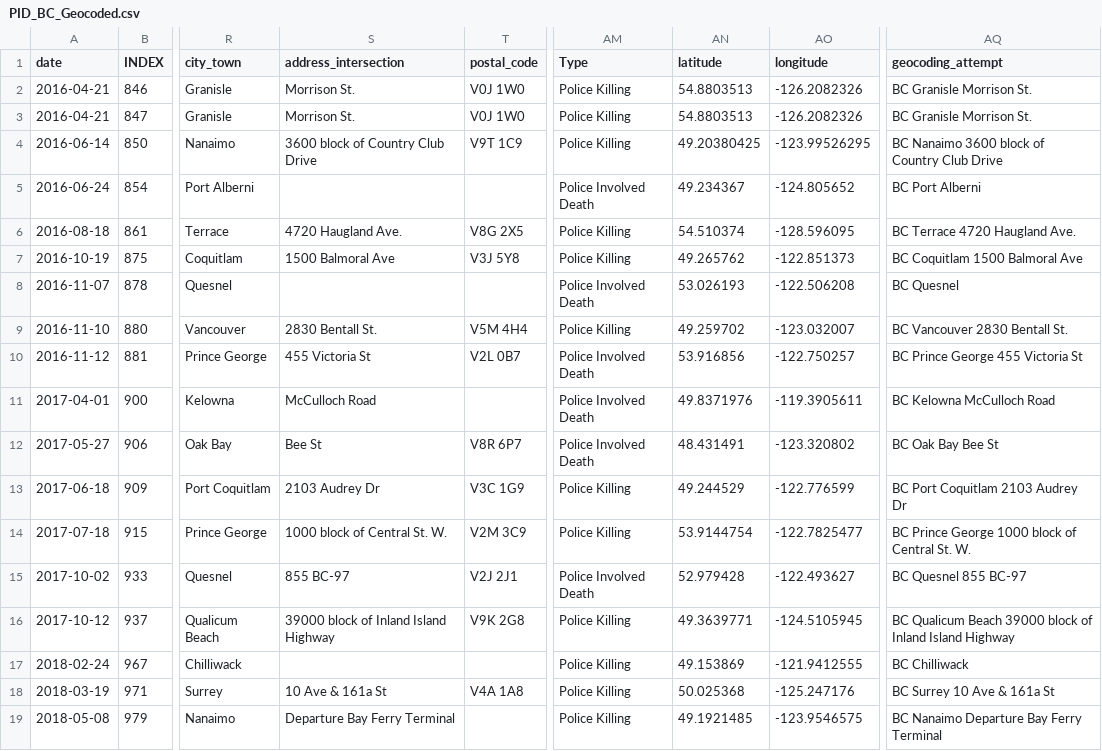
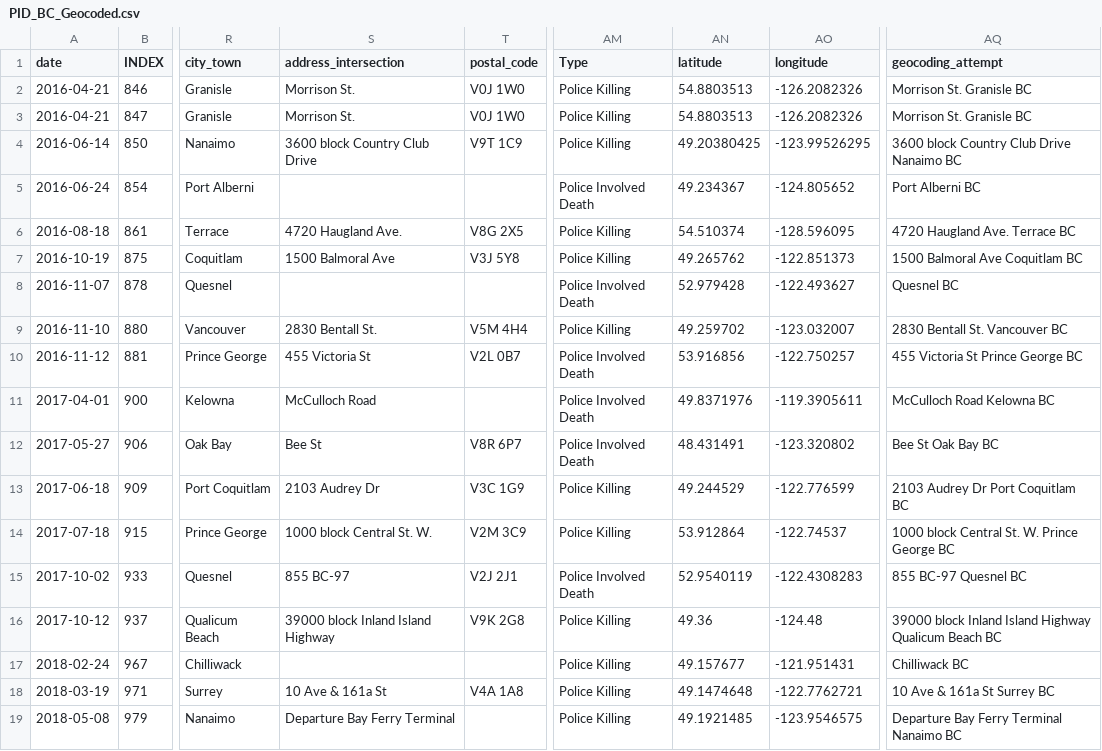
Before and after one commit to ubc-library-rc/Geocoding-Web-Mapping-with-Python, a CSV file: Python_Notebooks/data/PID_BC_Geocoded.csv, drawn as a sheet; only a part is shown, gaps mark what is left out; the diff covers the shown part only; the diff names each change by its address in the sheet, - before the commit and + after, or states it on an @@ line.

```diff
--- a/Python_Notebooks/data/PID_BC_Geocoded.csv
+++ b/Python_Notebooks/data/PID_BC_Geocoded.csv
-AQ2:AQ3 (geocoding_attempt): BC Granisle Morrison St.
+AQ2:AQ3 (geocoding_attempt): Morrison St. Granisle BC
-S4 (address_intersection): 3600 block of Country Club Drive
+S4 (address_intersection): 3600 block Country Club Drive
-AQ4 (geocoding_attempt): BC Nanaimo 3600 block of Country Club Drive
+AQ4 (geocoding_attempt): 3600 block Country Club Drive Nanaimo BC
-AQ5 (geocoding_attempt): BC Port Alberni
+AQ5 (geocoding_attempt): Port Alberni BC
-AQ6 (geocoding_attempt): BC Terrace 4720 Haugland Ave.
+AQ6 (geocoding_attempt): 4720 Haugland Ave. Terrace BC
-AQ7 (geocoding_attempt): BC Coquitlam 1500 Balmoral Ave
+AQ7 (geocoding_attempt): 1500 Balmoral Ave Coquitlam BC
-AN8 (latitude): 53.026193
+AN8 (latitude): 52.979428
-AO8 (longitude): -122.506208
+AO8 (longitude): -122.493627
-AQ8 (geocoding_attempt): BC Quesnel
+AQ8 (geocoding_attempt): Quesnel BC
-AQ9 (geocoding_attempt): BC Vancouver 2830 Bentall St.
+AQ9 (geocoding_attempt): 2830 Bentall St. Vancouver BC
-AQ10 (geocoding_attempt): BC Prince George 455 Victoria St
+AQ10 (geocoding_attempt): 455 Victoria St Prince George BC
-AQ11 (geocoding_attempt): BC Kelowna McCulloch Road
+AQ11 (geocoding_attempt): McCulloch Road Kelowna BC
-AQ12 (geocoding_attempt): BC Oak Bay Bee St
+AQ12 (geocoding_attempt): Bee St Oak Bay BC
-AQ13 (geocoding_attempt): BC Port Coquitlam 2103 Audrey Dr
+AQ13 (geocoding_attempt): 2103 Audrey Dr Port Coquitlam BC
-S14 (address_intersection): 1000 block of Central St. W.
+S14 (address_intersection): 1000 block Central St. W.
-AN14 (latitude): 53.9144754
+AN14 (latitude): 53.912864
-AO14 (longitude): -122.7825477
+AO14 (longitude): -122.74537
-AQ14 (geocoding_attempt): BC Prince George 1000 block of Central St. W.
+AQ14 (geocoding_attempt): 1000 block Central St. W. Prince George BC
-AN15 (latitude): 52.979428
+AN15 (latitude): 52.9540119
-AO15 (longitude): -122.493627
+AO15 (longitude): -122.4308283
-AQ15 (geocoding_attempt): BC Quesnel 855 BC-97
+AQ15 (geocoding_attempt): 855 BC-97 Quesnel BC
-S16 (address_intersection): 39000 block of Inland Island Highway
+S16 (address_intersection): 39000 block Inland Island Highway
-AN16 (latitude): 49.3639771
+AN16 (latitude): 49.36
-AO16 (longitude): -124.5105945
+AO16 (longitude): -124.48
-AQ16 (geocoding_attempt): BC Qualicum Beach 39000 block of Inland Island Highway
+AQ16 (geocoding_attempt): 39000 block Inland Island Highway Qualicum Beach BC
-AN17 (latitude): 49.153869
+AN17 (latitude): 49.157677
-AO17 (longitude): -121.9412555
+AO17 (longitude): -121.951431
-AQ17 (geocoding_attempt): BC Chilliwack
+AQ17 (geocoding_attempt): Chilliwack BC
-AN18 (latitude): 50.025368
+AN18 (latitude): 49.1474648
-AO18 (longitude): -125.247176
+AO18 (longitude): -122.7762721
-AQ18 (geocoding_attempt): BC Surrey 10 Ave & 161a St
+AQ18 (geocoding_attempt): 10 Ave & 161a St Surrey BC
-AQ19 (geocoding_attempt): BC Nanaimo Departure Bay Ferry Terminal
+AQ19 (geocoding_attempt): Departure Bay Ferry Terminal Nanaimo BC
```
Also changed, not shown: 81 edited cells elsewhere in this file, 1 other file.
